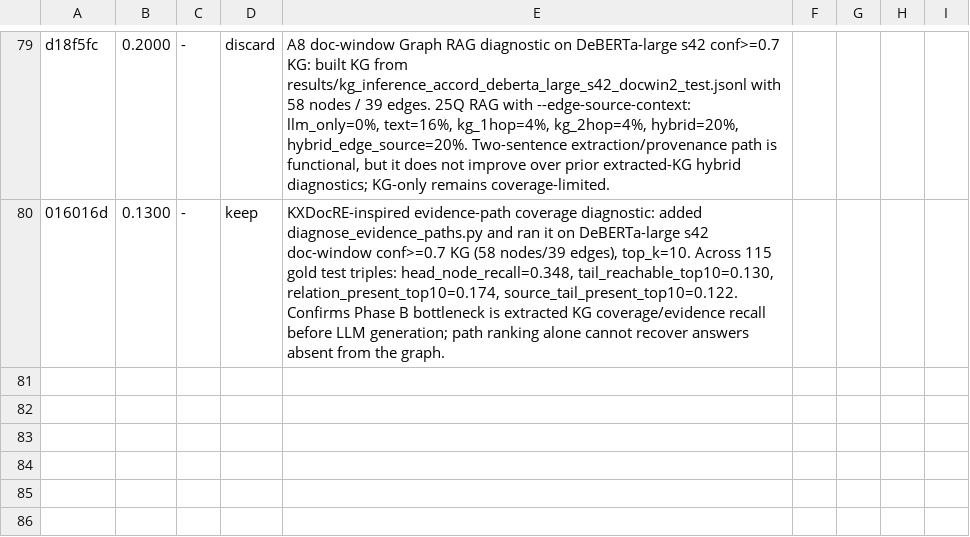
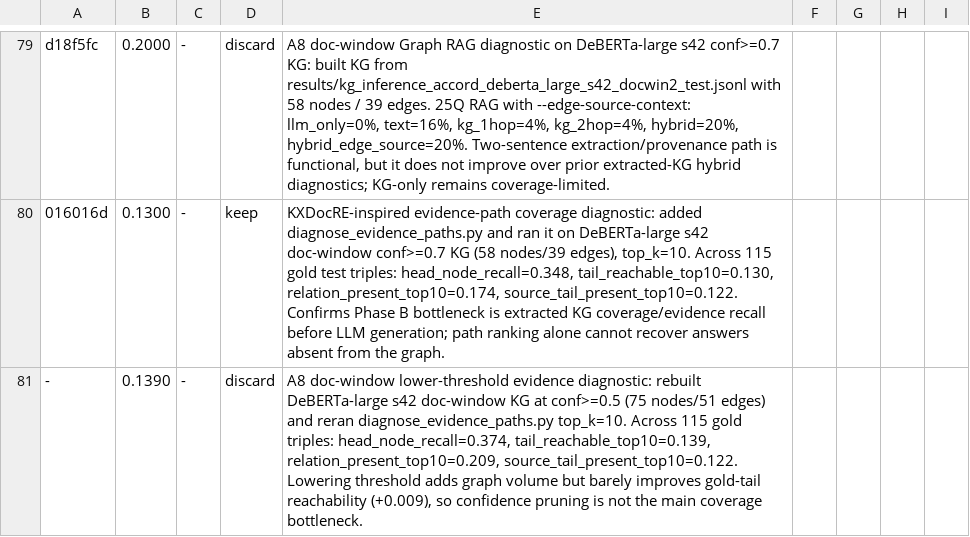
Before and after one commit to mon-jai/autoresearch, a TSV file: results.tsv, drawn as a sheet; only a part is shown, gaps mark what is left out.

Commit message:
Record A8 lower threshold evidence diagnostic

```diff
--- a/results.tsv
+++ b/results.tsv
@@ -80 +80,2 @@ d18f5fc	0.2000	-	discard	A8 doc-window Graph RAG diagnostic on DeBERTa-large s42
 016016d	0.1300	-	keep	KXDocRE-inspired evidence-path coverage diagnostic: added diagnose_evidence_paths.py and ran it on DeBERTa-large s42 doc-window conf>=0.7 KG (58 nodes/39 edges), top_k=10. Across 115 gold test triples: head_node_recall=0.348, tail_reachable_top10=0.130, relation_present_top10=0.174, source_tail_present_top10=0.122. Confirms Phase B bottleneck is extracted KG coverage/evidence recall before LLM generation; path ranking alone cannot recover answers absent from the graph.
+-	0.1390	-	discard	A8 doc-window lower-threshold evidence diagnostic: rebuilt DeBERTa-large s42 doc-window KG at conf>=0.5 (75 nodes/51 edges) and reran diagnose_evidence_paths.py top_k=10. Across 115 gold triples: head_node_recall=0.374, tail_reachable_top10=0.139, relation_present_top10=0.209, source_tail_present_top10=0.122. Lowering threshold adds graph volume but barely improves gold-tail reachability (+0.009), so confidence pruning is not the main coverage bottleneck.
```
